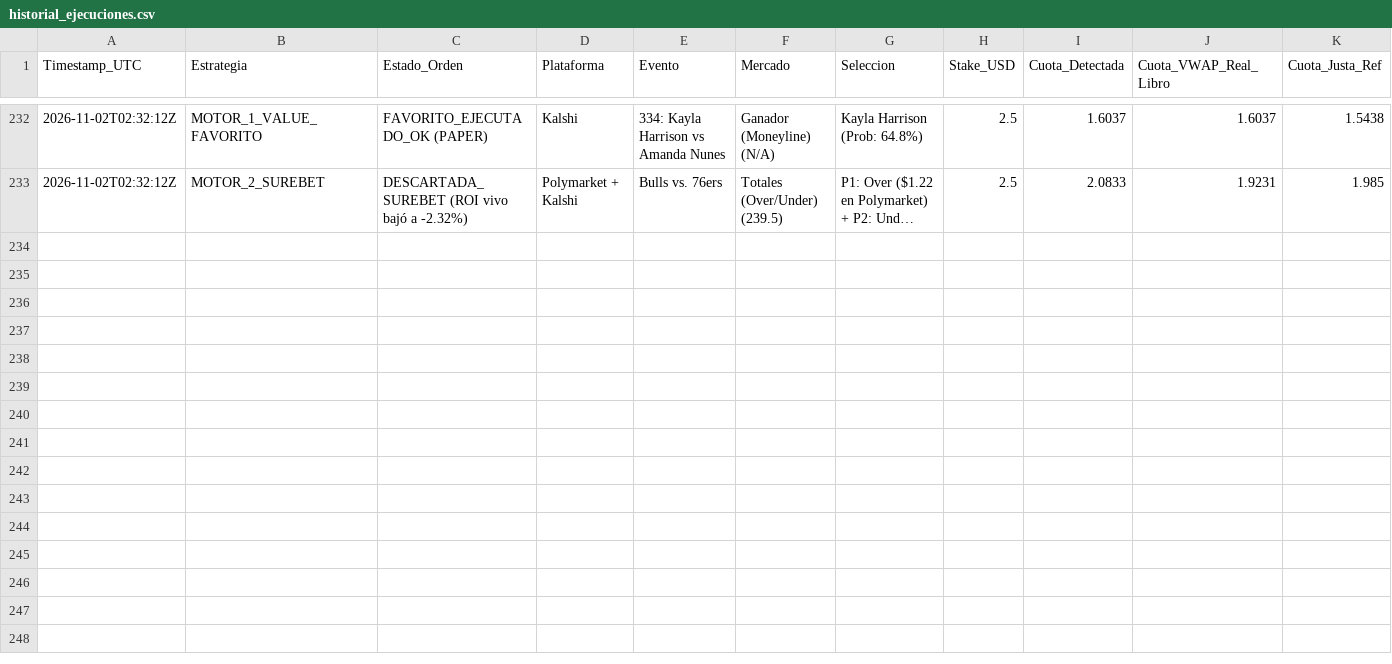
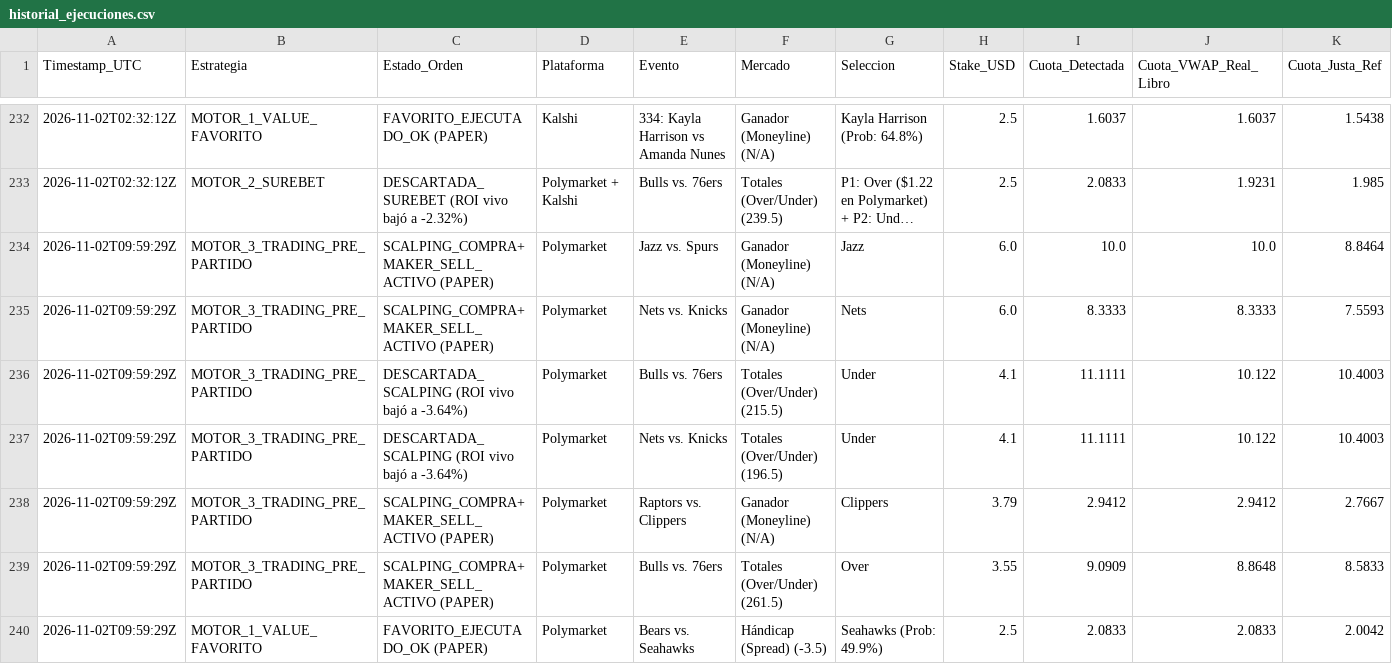
Before and after one commit to pochopablo1/quant-sports-es, a CSV file: datos/historial_ejecuciones.csv, drawn as a sheet; only a part is shown, gaps mark what is left out; long unchanged cells end in …; rows hold the shown columns only; the diff covers the shown part only; the diff names each change by its address in the sheet, - before the commit and + after, or states it on an @@ line.

Commit message:
Actualizar historial de simulacion en vivo [skip ci]

```diff
--- a/datos/historial_ejecuciones.csv
+++ b/datos/historial_ejecuciones.csv
+row 234: 2026-11-02T09:59:29Z | MOTOR_3_TRADING_PRE_PARTIDO | SCALPING_COMPRA+MAKER_SELL_ACTIVO (PAPER) | Polymarket | Jazz vs. Spurs | Ganador (Moneyline) (N/A) | Jazz | 6.0 | 10.0 | 10.0 | 8.8464
+row 235: 2026-11-02T09:59:29Z | MOTOR_3_TRADING_PRE_PARTIDO | SCALPING_COMPRA+MAKER_SELL_ACTIVO (PAPER) | Polymarket | Nets vs. Knicks | Ganador (Moneyline) (N/A) | Nets | 6.0 | 8.3333 | 8.3333 | 7.5593
+row 236: 2026-11-02T09:59:29Z | MOTOR_3_TRADING_PRE_PARTIDO | DESCARTADA_SCALPING (ROI vivo bajó a -3.64%) | Polymarket | Bulls vs. 76ers | Totales (Over/Under) (215.5) | Under | 4.1 | 11.1111 | 10.122 | 10.4003
+row 237: 2026-11-02T09:59:29Z | MOTOR_3_TRADING_PRE_PARTIDO | DESCARTADA_SCALPING (ROI vivo bajó a -3.64%) | Polymarket | Nets vs. Knicks | Totales (Over/Under) (196.5) | Under | 4.1 | 11.1111 | 10.122 | 10.4003
+row 238: 2026-11-02T09:59:29Z | MOTOR_3_TRADING_PRE_PARTIDO | SCALPING_COMPRA+MAKER_SELL_ACTIVO (PAPER) | Polymarket | Raptors vs. Clippers | Ganador (Moneyline) (N/A) | Clippers | 3.79 | 2.9412 | 2.9412 | 2.7667
+row 239: 2026-11-02T09:59:29Z | MOTOR_3_TRADING_PRE_PARTIDO | SCALPING_COMPRA+MAKER_SELL_ACTIVO (PAPER) | Polymarket | Bulls vs. 76ers | Totales (Over/Under) (261.5) | Over | 3.55 | 9.0909 | 8.8648 | 8.5833
+row 240: 2026-11-02T09:59:29Z | MOTOR_1_VALUE_FAVORITO | FAVORITO_EJECUTADO_OK (PAPER) | Polymarket | Bears vs. Seahawks | Hándicap (Spread) (-3.5) | Seahawks (Prob: 49.9%) | 2.5 | 2.0833 | 2.0833 | 2.0042
```
Also changed, not shown: 6 added rows elsewhere in this file, datos/oportunidades_accionables.csv.
